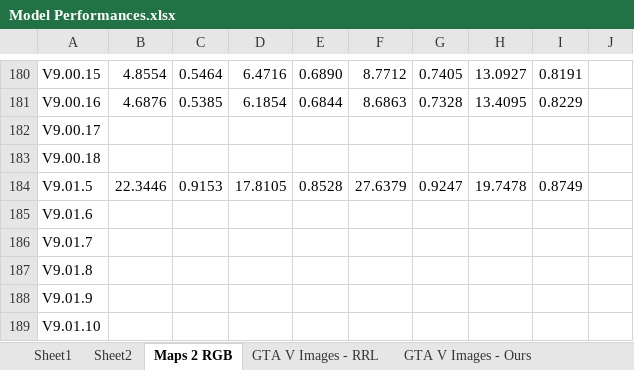
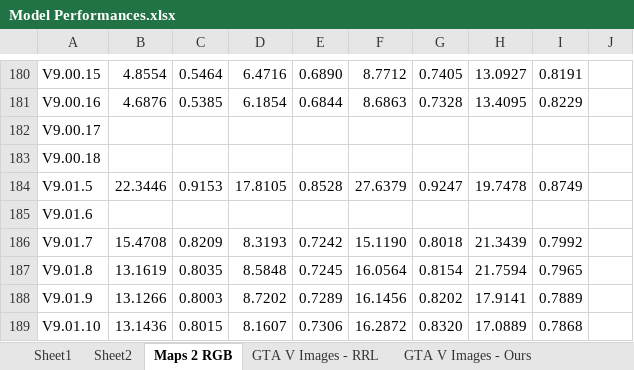
Before and after one commit to NeilDG/SynthShadowRemoval, an Excel workbook: Model Performances.xlsx, sheet Maps 2 RGB, drawn as a sheet; only a part is shown, gaps mark what is left out; values as stored, in another font and other column widths than the file's, no borders; conditional formats not drawn; the diff covers the shown part only; the diff names each change by its address in the sheet, - before the commit and + after, or states it on an @@ line.

```diff
--- a/Model Performances.xlsx (sheet Maps 2 RGB)
+++ b/Model Performances.xlsx (sheet Maps 2 RGB)
-B186: (empty)
+B186: 15.4708
-C186: (empty)
+C186: 0.8209
-D186: (empty)
+D186: 8.3193
-E186: (empty)
+E186: 0.7242
-F186: (empty)
+F186: 15.1190
-G186: (empty)
+G186: 0.8018
-H186: (empty)
+H186: 21.3439
-I186: (empty)
+I186: 0.7992
-B187: (empty)
+B187: 13.1619
-C187: (empty)
+C187: 0.8035
-D187: (empty)
+D187: 8.5848
-E187: (empty)
+E187: 0.7245
-F187: (empty)
+F187: 16.0564
-G187: (empty)
+G187: 0.8154
-H187: (empty)
+H187: 21.7594
-I187: (empty)
+I187: 0.7965
-B188: (empty)
+B188: 13.1266
-C188: (empty)
+C188: 0.8003
-D188: (empty)
+D188: 8.7202
-E188: (empty)
+E188: 0.7289
-F188: (empty)
+F188: 16.1456
-G188: (empty)
+G188: 0.8202
-H188: (empty)
+H188: 17.9141
-I188: (empty)
+I188: 0.7889
-B189: (empty)
+B189: 13.1436
-C189: (empty)
+C189: 0.8015
-D189: (empty)
+D189: 8.1607
-E189: (empty)
+E189: 0.7306
-F189: (empty)
+F189: 16.2872
-G189: (empty)
+G189: 0.8320
-H189: (empty)
+H189: 17.0889
-I189: (empty)
+I189: 0.7868
```
Also changed, not shown: 14 added rows and 32 edited cells elsewhere in this sheet, 2 other files.
